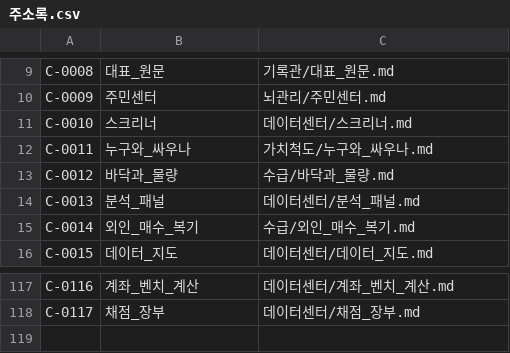
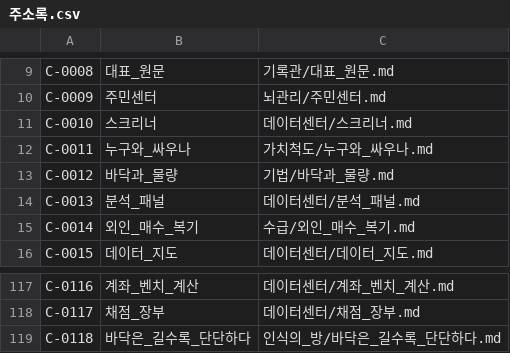
Before and after one commit to frel7022-png/orchestra, a CSV file: 뇌_초안/뇌관리/주소록.csv, drawn as a sheet; only a part is shown, gaps mark what is left out.

```diff
--- a/뇌_초안/뇌관리/주소록.csv
+++ b/뇌_초안/뇌관리/주소록.csv
@@ -12,3 +12,3 @@ C-0010,스크리너,데이터센터/스크리너.md
 C-0011,누구와_싸우나,가치척도/누구와_싸우나.md
-C-0012,바닥과_물량,수급/바닥과_물량.md
+C-0012,바닥과_물량,기법/바닥과_물량.md
 C-0013,분석_패널,데이터센터/분석_패널.md
@@ -118 +118,2 @@ C-0116,계좌_벤치_계산,데이터센터/계좌_벤치_계산.md
 C-0117,채점_장부,데이터센터/채점_장부.md
+C-0118,바닥은_길수록_단단하다,인식의_방/바닥은_길수록_단단하다.md
```
Also changed, not shown: 27 other files.
